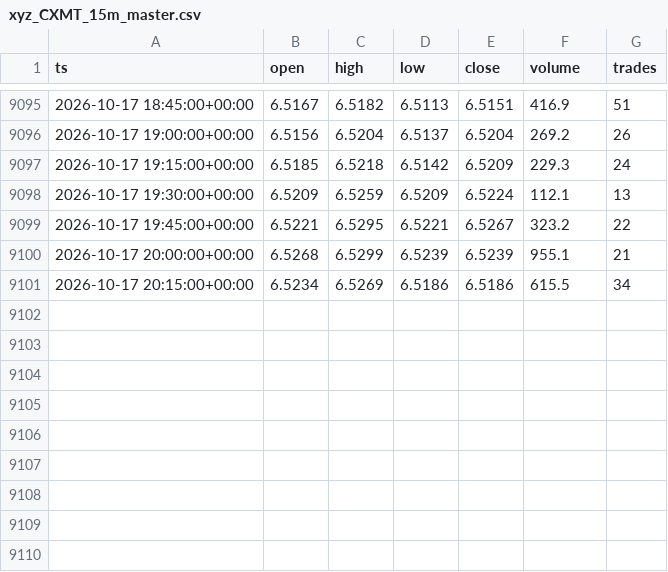
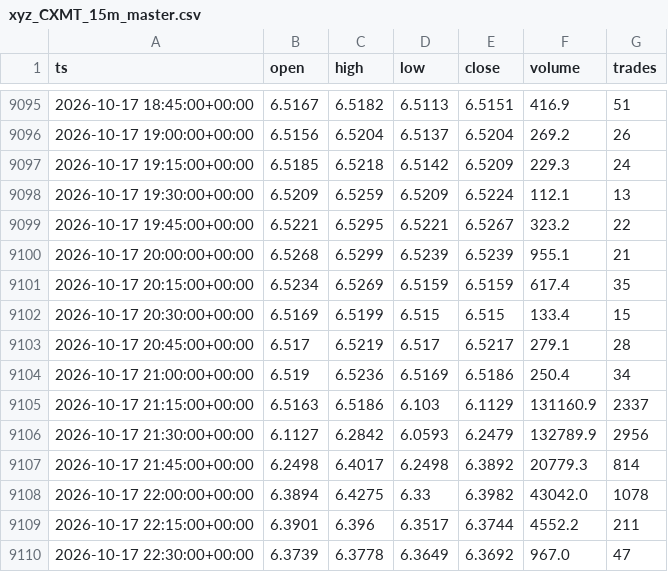
Before and after one commit to marsierz-ui/CXMT_data, a CSV file: out/xyz_CXMT_15m_master.csv, drawn as a sheet; only a part is shown, gaps mark what is left out.

```diff
--- a/out/xyz_CXMT_15m_master.csv
+++ b/out/xyz_CXMT_15m_master.csv
@@ -9100,2 +9100,11 @@ ts,open,high,low,close,volume,trades
 2026-10-17 20:00:00+00:00,6.5268,6.5299,6.5239,6.5239,955.1,21
-2026-10-17 20:15:00+00:00,6.5234,6.5269,6.5186,6.5186,615.5,34
+2026-10-17 20:15:00+00:00,6.5234,6.5269,6.5159,6.5159,617.4,35
+2026-10-17 20:30:00+00:00,6.5169,6.5199,6.515,6.515,133.4,15
+2026-10-17 20:45:00+00:00,6.517,6.5219,6.517,6.5217,279.1,28
+2026-10-17 21:00:00+00:00,6.519,6.5236,6.5169,6.5186,250.4,34
+2026-10-17 21:15:00+00:00,6.5163,6.5186,6.103,6.1129,131160.9,2337
+2026-10-17 21:30:00+00:00,6.1127,6.2842,6.0593,6.2479,132789.9,2956
+2026-10-17 21:45:00+00:00,6.2498,6.4017,6.2498,6.3892,20779.3,814
+2026-10-17 22:00:00+00:00,6.3894,6.4275,6.33,6.3982,43042.0,1078
+2026-10-17 22:15:00+00:00,6.3901,6.396,6.3517,6.3744,4552.2,211
+2026-10-17 22:30:00+00:00,6.3739,6.3778,6.3649,6.3692,967.0,47
```
Also changed, not shown: out/xyz_CXMT_1d_master.csv, out/xyz_CXMT_1h_master.csv, 3 other files.
